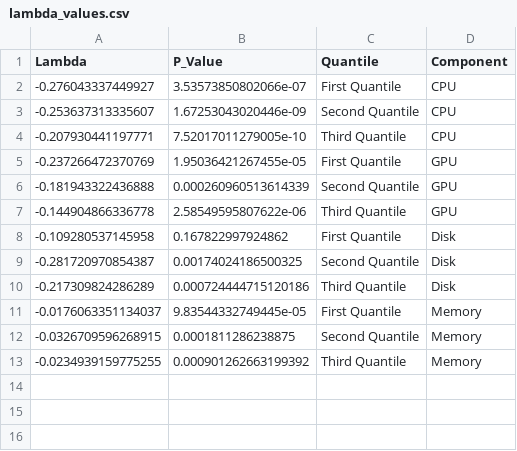
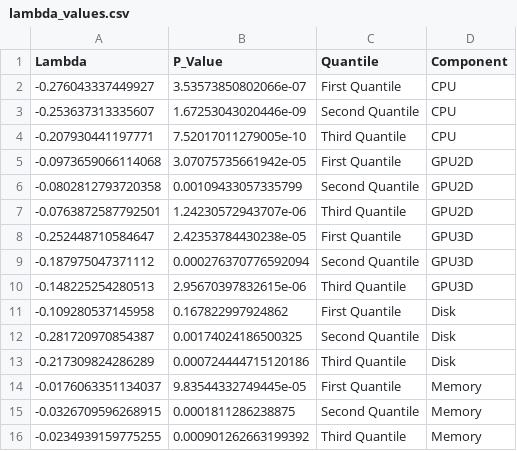
Before and after one commit to Scottielee33/thesis_2024_PC_LTE, a CSV file: statistical_analysis/lambda_values.csv, drawn as a sheet; removed rows and columns are numbered as before the commit, all else as after; the diff names each change by its address in the sheet, - before the commit and + after, or states it on an @@ line.

```diff
--- a/statistical_analysis/lambda_values.csv
+++ b/statistical_analysis/lambda_values.csv
-row 5: -0.237266472370769 | 1.95036421267455e-05 | First Quantile | GPU
-row 6: -0.181943322436888 | 0.000260960513614339 | Second Quantile | GPU
-row 7: -0.144904866336778 | 2.58549595807622e-06 | Third Quantile | GPU
+row 5: -0.0973659066114068 | 3.07075735661942e-05 | First Quantile | GPU2D
+row 6: -0.0802812793720358 | 0.00109433057335799 | Second Quantile | GPU2D
+row 7: -0.0763872587792501 | 1.24230572943707e-06 | Third Quantile | GPU2D
+row 8: -0.252448710584647 | 2.42353784430238e-05 | First Quantile | GPU3D
+row 9: -0.187975047371112 | 0.000276370776592094 | Second Quantile | GPU3D
+row 10: -0.148225254280513 | 2.95670397832615e-06 | Third Quantile | GPU3D
```
Also changed, not shown: optimization_model/average_optimization_results.csv, 5 other files.
